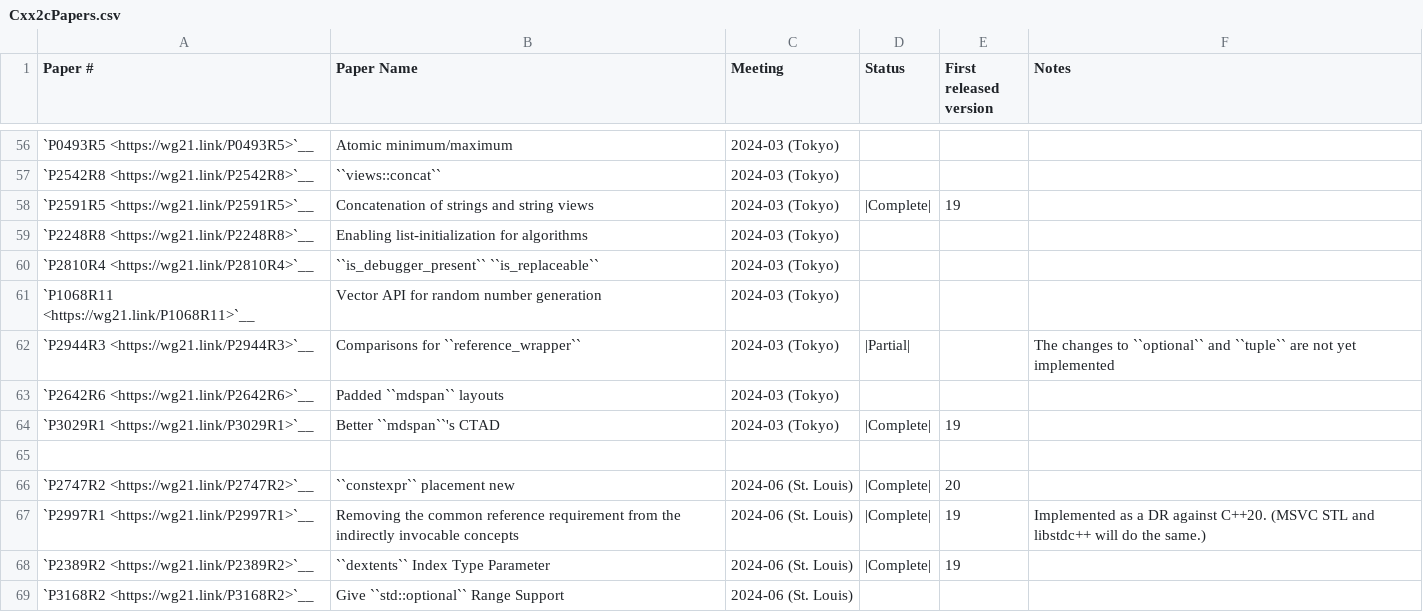
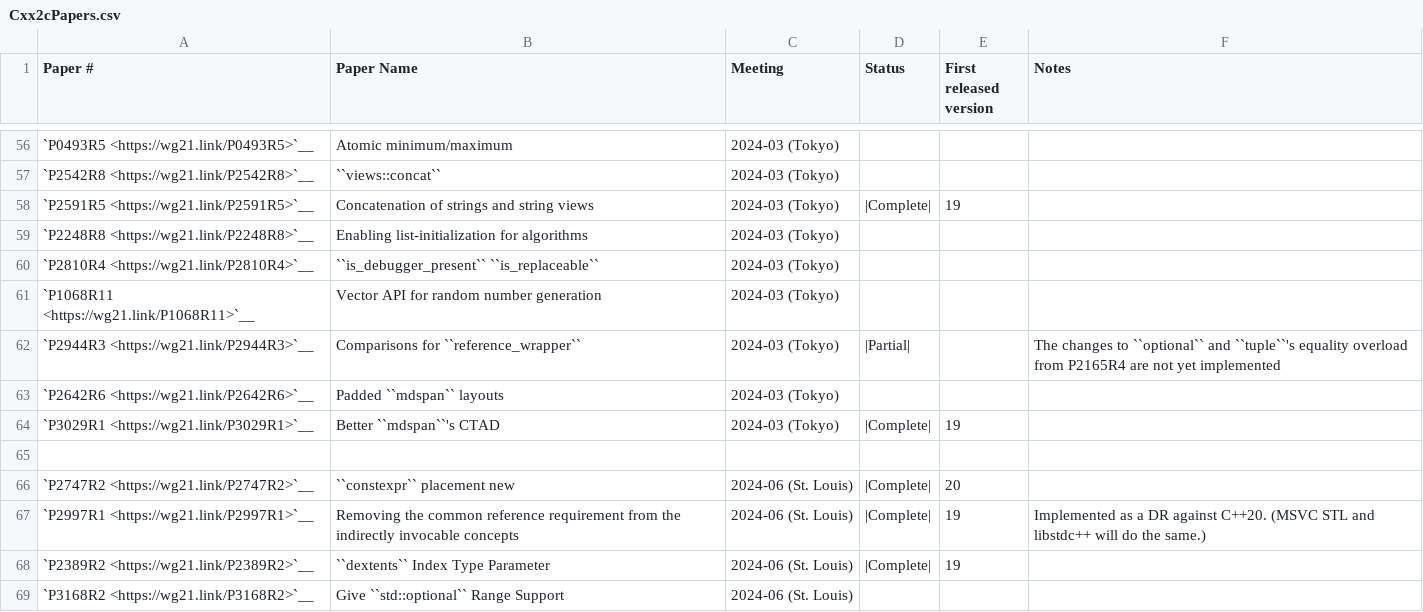
Before and after one commit to markrvmurray/llvm-mc6809, a CSV file: libcxx/docs/Status/Cxx2cPapers.csv, drawn as a sheet; only a part is shown, gaps mark what is left out.

Commit message:
[libc++] P2944R3: Constrained comparisions - `tuple` (#145677)
Implements P2944R3 partially, which adds constrained comparisons
`std::tuple`.
The missing overloads introduced in [P2165R4](https://wg21.link/P2165R4)
are not implemented.

Uses
[`__all`](https://github.com/llvm/llvm-project/blob/f7af33a9eb5b3876f219075023dc9c565d75849b/libcxx/include/__type_traits/conjunction.h#L45)
instead of a fold expression, see comment:
https://github.com/llvm/llvm-project/pull/141396#discussion_r2161166077

Relates to #136765

# References

[tuple.rel](https://wg21.link//tuple.rel)

```diff
--- a/libcxx/docs/Status/Cxx2cPapers.csv
+++ b/libcxx/docs/Status/Cxx2cPapers.csv
@@ -61,3 +61,3 @@
 "`P1068R11 <https://wg21.link/P1068R11>`__","Vector API for random number generation","2024-03 (Tokyo)","","",""
-"`P2944R3 <https://wg21.link/P2944R3>`__","Comparisons for ``reference_wrapper``","2024-03 (Tokyo)","|Partial|","","The changes to ``optional`` and ``tuple`` are not yet implemented"
+"`P2944R3 <https://wg21.link/P2944R3>`__","Comparisons for ``reference_wrapper``","2024-03 (Tokyo)","|Partial|","","The changes to ``optional`` and ``tuple``'s equality overload from P2165R4 are not yet implemented"
 "`P2642R6 <https://wg21.link/P2642R6>`__","Padded ``mdspan`` layouts","2024-03 (Tokyo)","","",""
```
Also changed, not shown: 3 other files.
